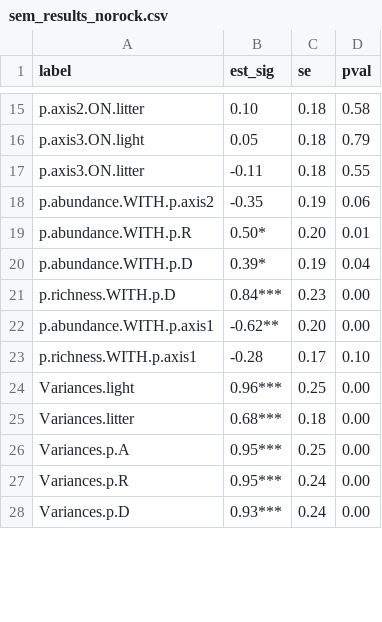
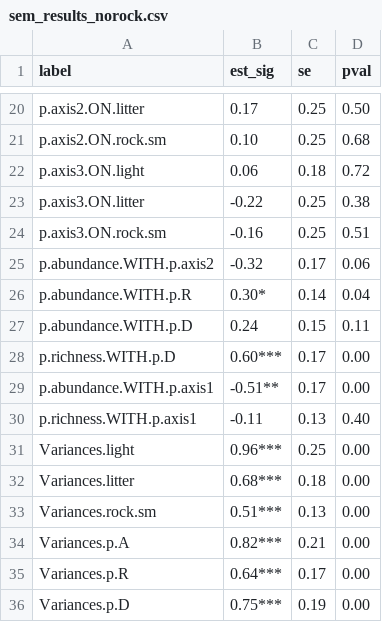
Before and after one commit to ECGen/scrl, a CSV file: results/sem_results_norock.csv, drawn as a sheet; only a part is shown, gaps mark what is left out; the diff covers the shown part only.

Commit message:
Changes no rock SEM to include direct and indirect litter pathway and small rocks

```diff
--- a/results/sem_results_norock.csv
+++ b/results/sem_results_norock.csv
@@ -15,14 +20,17 @@
-"p.axis2.ON.litter","0.10","0.18","0.58"
-"p.axis3.ON.light","0.05","0.18","0.79"
-"p.axis3.ON.litter","-0.11","0.18","0.55"
-"p.abundance.WITH.p.axis2","-0.35","0.19","0.06"
-"p.abundance.WITH.p.R","0.50*","0.20","0.01"
-"p.abundance.WITH.p.D","0.39*","0.19","0.04"
-"p.richness.WITH.p.D","0.84***","0.23","0.00"
-"p.abundance.WITH.p.axis1","-0.62**","0.20","0.00"
-"p.richness.WITH.p.axis1","-0.28","0.17","0.10"
+"p.axis2.ON.litter","0.17","0.25","0.50"
+"p.axis2.ON.rock.sm","0.10","0.25","0.68"
+"p.axis3.ON.light","0.06","0.18","0.72"
+"p.axis3.ON.litter","-0.22","0.25","0.38"
+"p.axis3.ON.rock.sm","-0.16","0.25","0.51"
+"p.abundance.WITH.p.axis2","-0.32","0.17","0.06"
+"p.abundance.WITH.p.R","0.30*","0.14","0.04"
+"p.abundance.WITH.p.D","0.24","0.15","0.11"
+"p.richness.WITH.p.D","0.60***","0.17","0.00"
+"p.abundance.WITH.p.axis1","-0.51**","0.17","0.00"
+"p.richness.WITH.p.axis1","-0.11","0.13","0.40"
 "Variances.light","0.96***","0.25","0.00"
 "Variances.litter","0.68***","0.18","0.00"
-"Variances.p.A","0.95***","0.25","0.00"
-"Variances.p.R","0.95***","0.24","0.00"
-"Variances.p.D","0.93***","0.24","0.00"
+"Variances.rock.sm","0.51***","0.13","0.00"
+"Variances.p.A","0.82***","0.21","0.00"
+"Variances.p.R","0.64***","0.17","0.00"
+"Variances.p.D","0.75***","0.19","0.00"
```
Also changed, not shown: 5 added rows and 58 edited cells elsewhere in this file, 2 other files.
